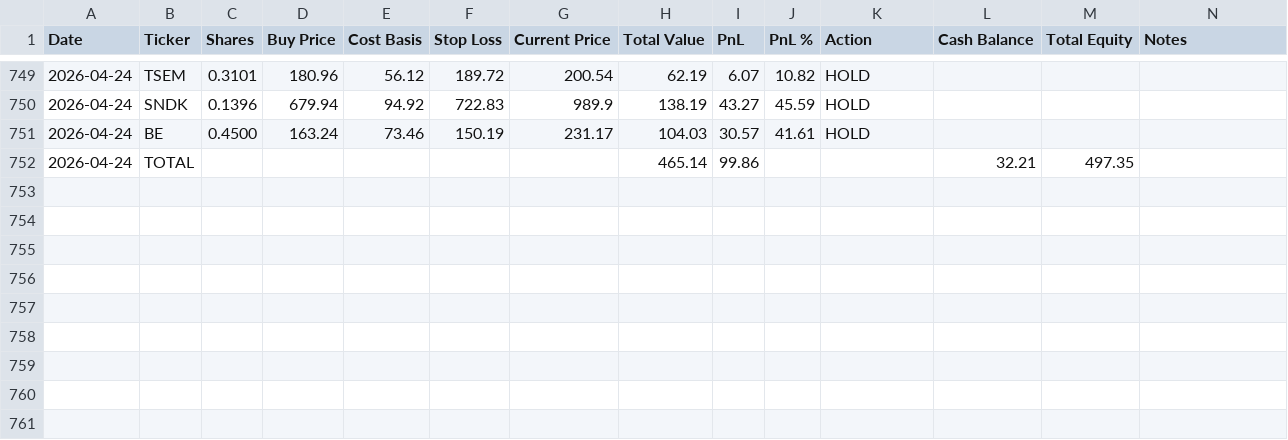
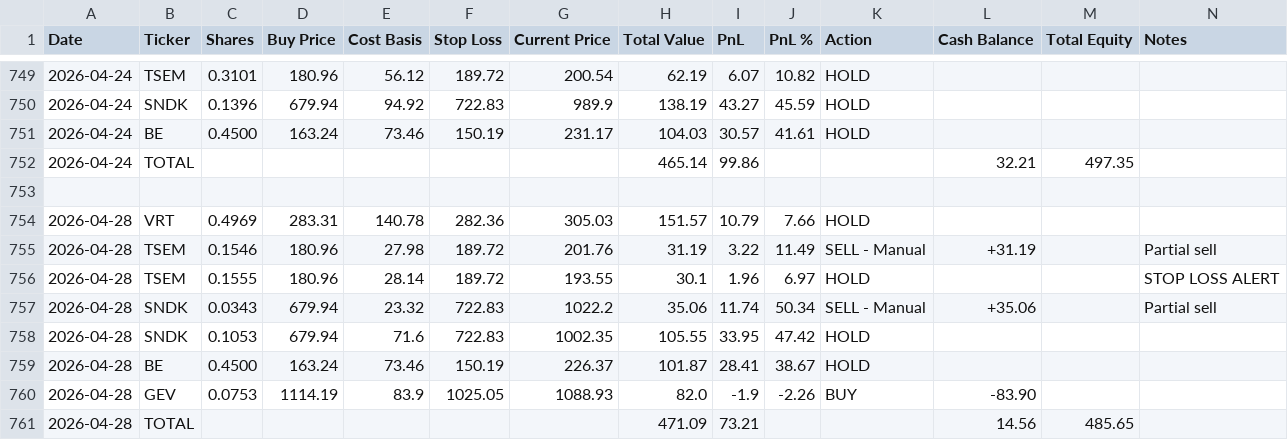
Before and after one commit to ofergr/ChatGPT-Micro-Cap-Experiment, a CSV file: Start Your Own/chatgpt_portfolio_update.csv, drawn as a sheet; only a part is shown, gaps mark what is left out.

```diff
--- a/Start Your Own/chatgpt_portfolio_update.csv
+++ b/Start Your Own/chatgpt_portfolio_update.csv
@@ -752 +752,10 @@ Date,Ticker,Shares,Buy Price,Cost Basis,Stop Loss,Current Price,Total Value,PnL,
 2026-04-24,TOTAL,,,,,,465.14,99.86,,,32.21,497.35,
+,,,,,,,,,,,,,
+2026-04-28,VRT,0.4969,283.31,140.78,282.36,305.03,151.57,10.79,7.66,HOLD,,,
+2026-04-28,TSEM,0.1546,180.96,27.98,189.72,201.76,31.19,3.22,11.49,SELL - Manual,+31.19,,Partial sell
+2026-04-28,TSEM,0.1555,180.96,28.14,189.72,193.55,30.1,1.96,6.97,HOLD,,,STOP LOSS ALERT
+2026-04-28,SNDK,0.0343,679.94,23.32,722.83,1022.2,35.06,11.74,50.34,SELL - Manual,+35.06,,Partial sell
+2026-04-28,SNDK,0.1053,679.94,71.6,722.83,1002.35,105.55,33.95,47.42,HOLD,,,
+2026-04-28,BE,0.4500,163.24,73.46,150.19,226.37,101.87,28.41,38.67,HOLD,,,
+2026-04-28,GEV,0.0753,1114.19,83.9,1025.05,1088.93,82.0,-1.9,-2.26,BUY,-83.90,,
+2026-04-28,TOTAL,,,,,,471.09,73.21,,,14.56,485.65,
```
Also changed, not shown: Start Your Own/chatgpt_trade_log.csv.
